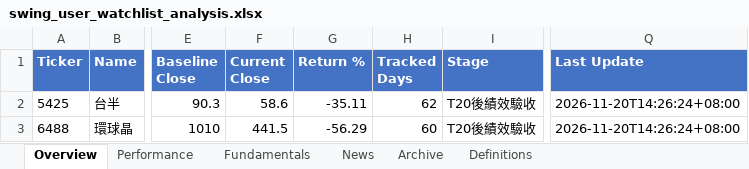
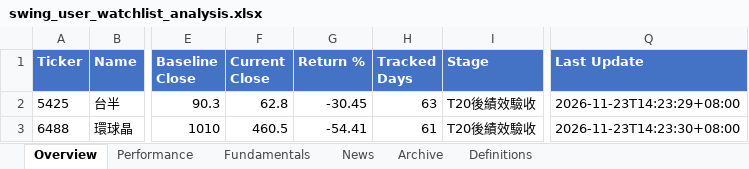
Before and after one commit to Gary172Lee/iSecretary-LIFF, an Excel workbook: data/swing_user_watchlist_analysis.xlsx, sheet Overview, drawn as a sheet; only a part is shown, gaps mark what is left out; values as stored, in another font and other column widths than the file's, no borders; the diff names each change by its address in the sheet, - before the commit and + after, or states it on an @@ line.

```diff
--- a/data/swing_user_watchlist_analysis.xlsx (sheet Overview)
+++ b/data/swing_user_watchlist_analysis.xlsx (sheet Overview)
-F2 (Current Close): 58.6
+F2 (Current Close): 62.8
-G2 (Return %): -35.11
+G2 (Return %): -30.45
-H2 (Tracked Days): 62
+H2 (Tracked Days): 63
-Q2 (Last Update): 2026-11-20T14:26:24+08:00
+Q2 (Last Update): 2026-11-23T14:23:29+08:00
-F3 (Current Close): 441.5
+F3 (Current Close): 460.5
-G3 (Return %): -56.29
+G3 (Return %): -54.41
-H3 (Tracked Days): 60
+H3 (Tracked Days): 61
-Q3 (Last Update): 2026-11-20T14:26:24+08:00
+Q3 (Last Update): 2026-11-23T14:23:30+08:00
```
Also changed, not shown: sheet Fundamentals, sheet Performance, sheet News, data/swing_performance_analysis.xlsx, 17 other files.
